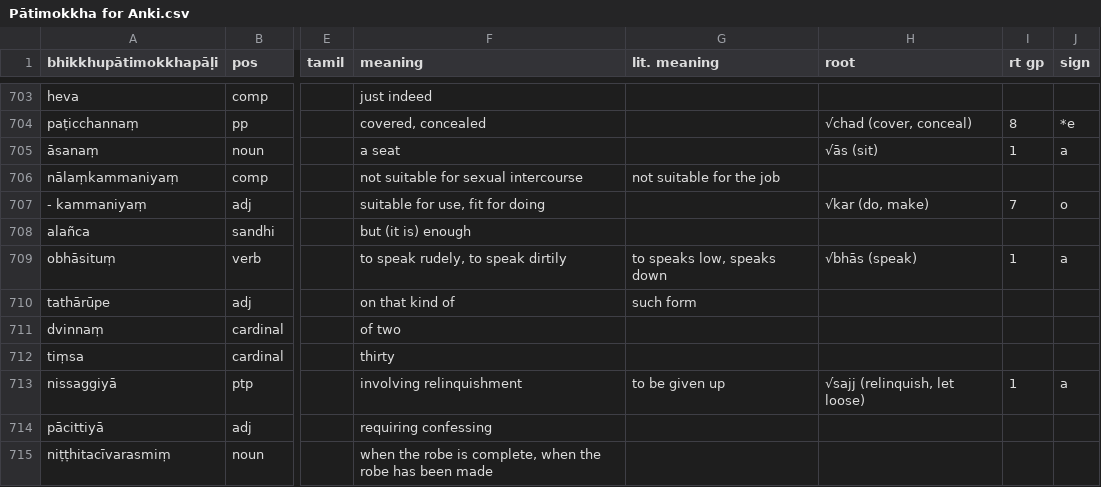
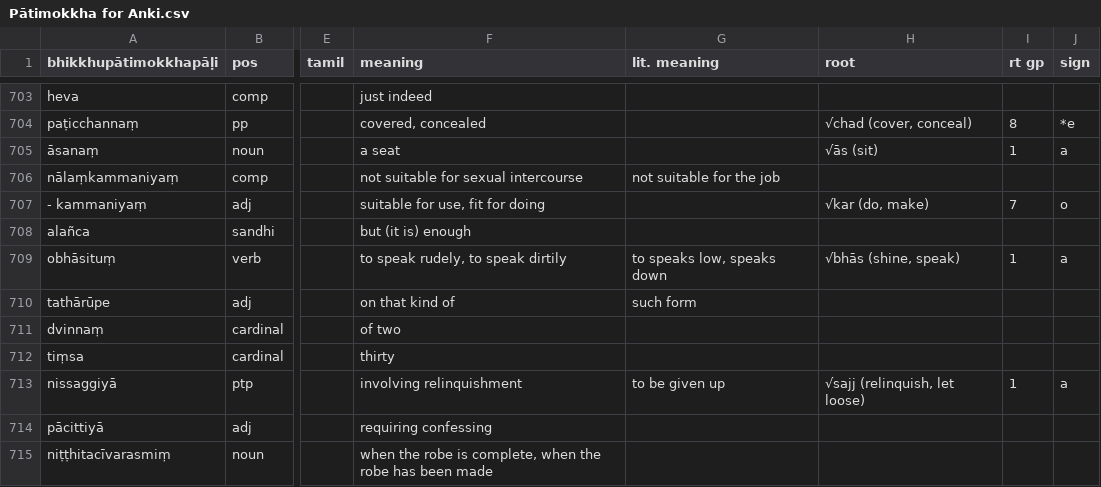
Before and after one commit to sasanarakkha/study-tools, a CSV file: Anki_Decks/Pātimokkha_Word_By_Word/Pātimokkha for Anki.csv, drawn as a sheet; only a part is shown, gaps mark what is left out; the diff covers the shown part only; the diff names each change by its address in the sheet, - before the commit and + after, or states it on an @@ line.

```diff
--- a/Anki_Decks/Pātimokkha_Word_By_Word/Pātimokkha for Anki.csv
+++ b/Anki_Decks/Pātimokkha_Word_By_Word/Pātimokkha for Anki.csv
-H709 (root): √bhās (speak)
+H709 (root): √bhās (shine, speak)
```
Also changed, not shown: 7 edited cells elsewhere in this file, 11 other files.
